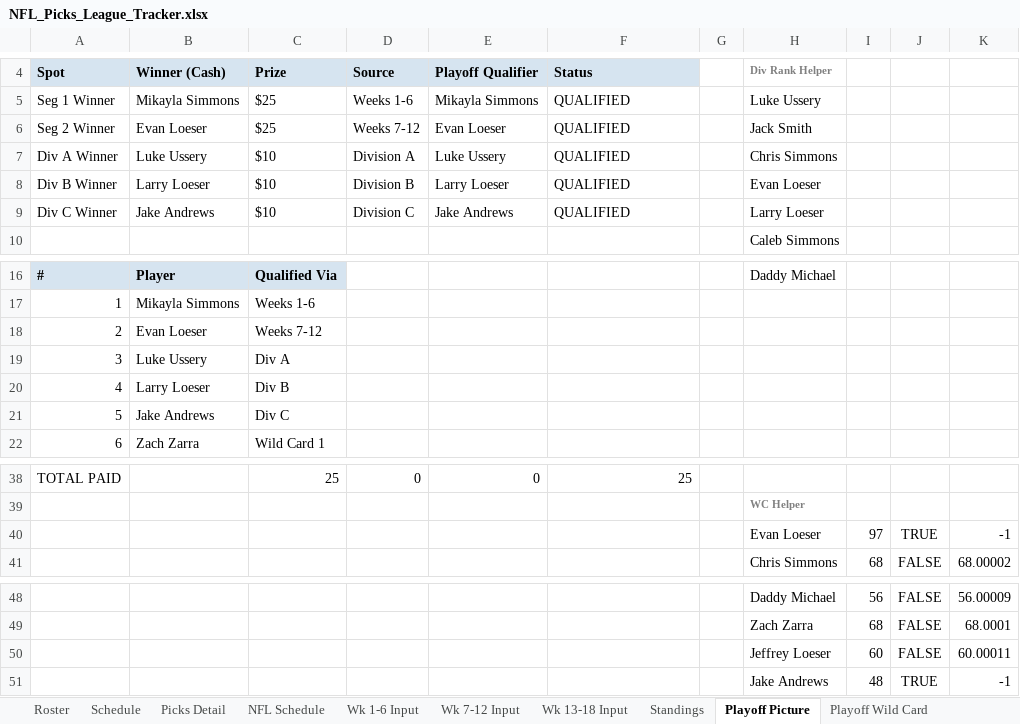
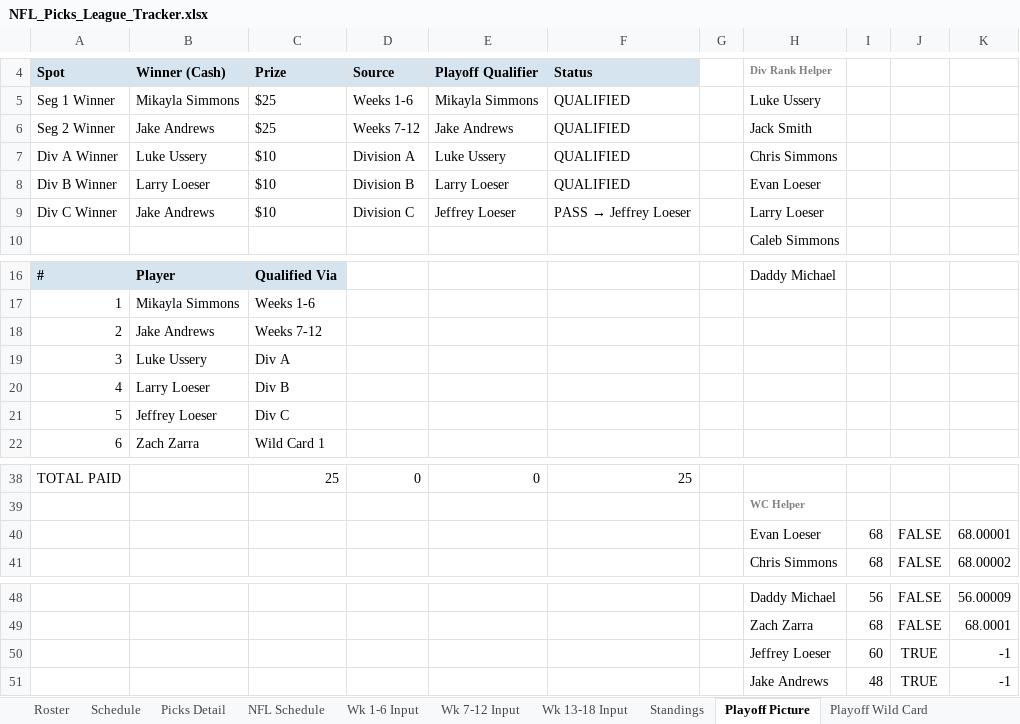
Before and after one commit to eloeser-1147/NFL-Picks-League, an Excel workbook: NFL_Picks_League_Tracker.xlsx, sheet Playoff Picture, drawn as a sheet; only a part is shown, gaps mark what is left out; values as stored, in another font and other column widths than the file's, no borders; removed rows and columns are numbered as before the commit, all else as after; the diff names each change by its address in the sheet, - before the commit and + after, or states it on an @@ line.

```diff
--- a/NFL_Picks_League_Tracker.xlsx (sheet Playoff Picture)
+++ b/NFL_Picks_League_Tracker.xlsx (sheet Playoff Picture)
-B6: Evan Loeser
+B6: Jake Andrews
-E6: Evan Loeser
+E6: Jake Andrews
-E9: Jake Andrews
+E9: Jeffrey Loeser
@@ F9: QUALIFIED → PASS → Jeffrey Loeser @@
-B18: Evan Loeser
+B18: Jake Andrews
-B21: Jake Andrews
+B21: Jeffrey Loeser
-row 40:  |  |  |  |  |  |  | Evan Loeser | 97 | TRUE | -1
+row 40:  |  |  |  |  |  |  | Evan Loeser | 68 | FALSE | 68.00001
-J50: FALSE
+J50: TRUE
-K50: 60.00011
+K50: -1
```
Also changed, not shown: sheet NFL Schedule, sheet Picks Detail, sheet Standings, sheet Wk 7-12 Input, sheet Playoff Wild Card, sheet Playoff Finals.
